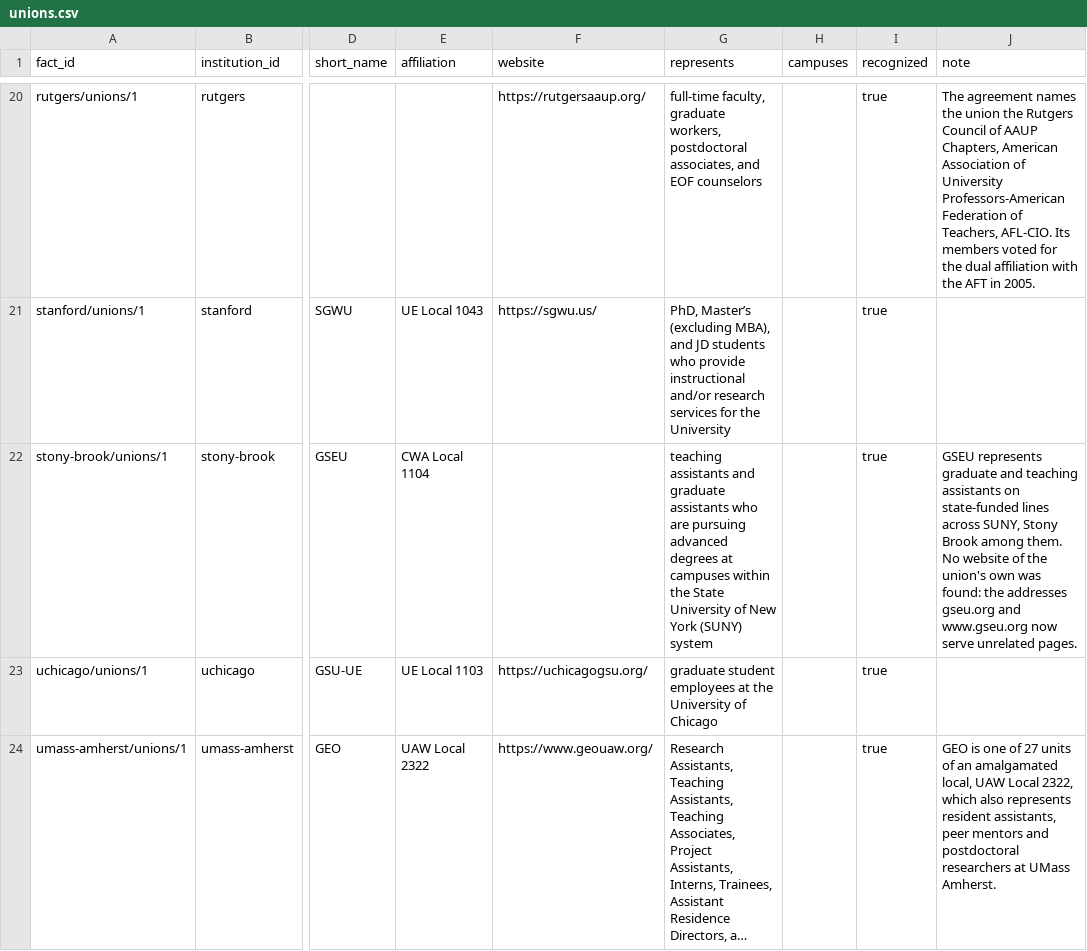
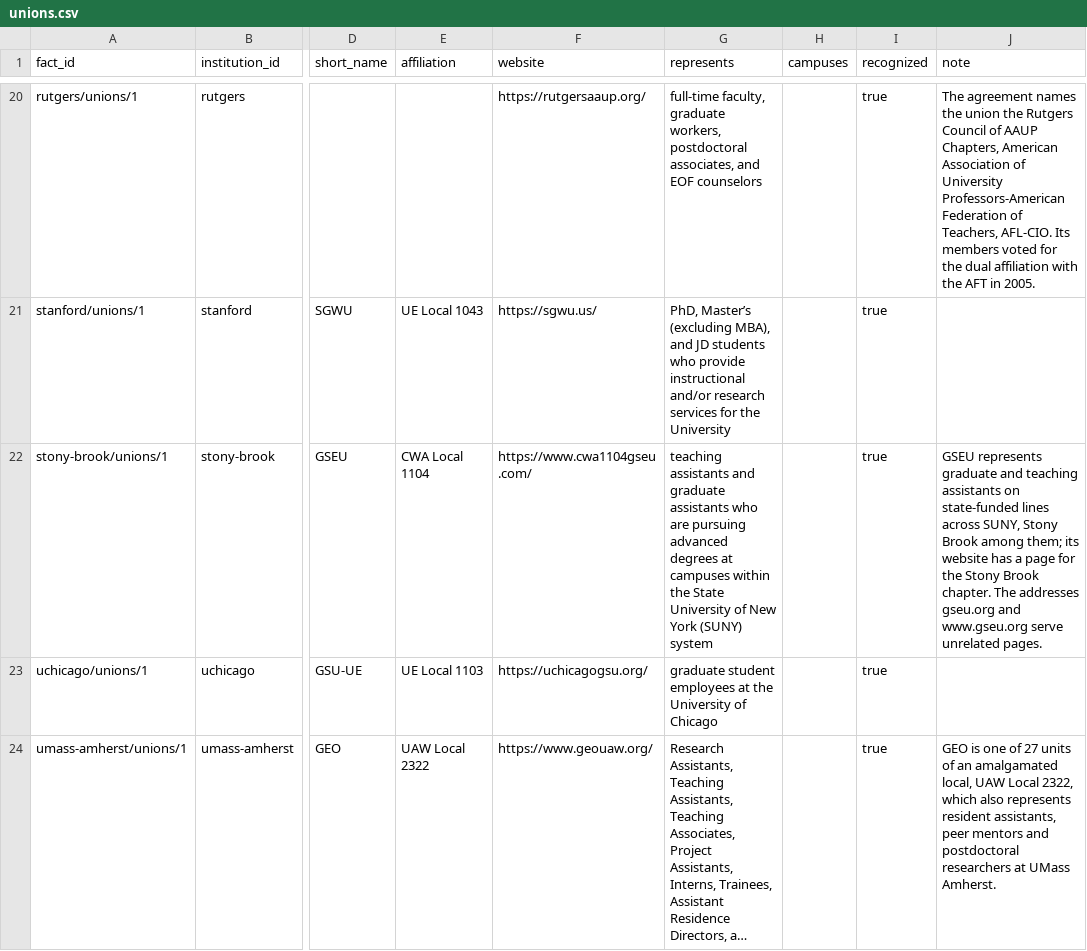
Before and after one commit to mingcenwei/graduate-worker-contracts-data, a CSV file: graduate-worker-contracts-dataset/unions.csv, drawn as a sheet; only a part is shown, gaps mark what is left out; long unchanged cells end in …; the diff covers the shown part only; the diff names each change by its address in the sheet, - before the commit and + after, or states it on an @@ line.

```diff
--- a/graduate-worker-contracts-dataset/unions.csv
+++ b/graduate-worker-contracts-dataset/unions.csv
-F22 (website): (empty)
+F22 (website): https://www.cwa1104gseu.com/
-J22 (note): …Brook among them. No website of the union's own was found: the addresses gseu.org and www.gseu.org now serve unrelated…
+J22 (note): …Brook among them; its website has a page for the Stony Brook chapter. The addresses gseu.org and www.gseu.org serve unrelated…
```
Also changed, not shown: 2 edited cells elsewhere in this file, graduate-worker-contracts-dataset/agreements.csv, graduate-worker-contracts-dataset/rates.csv, 12 other files.
